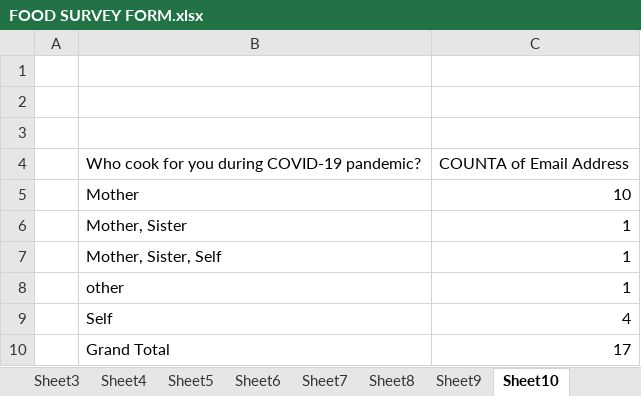
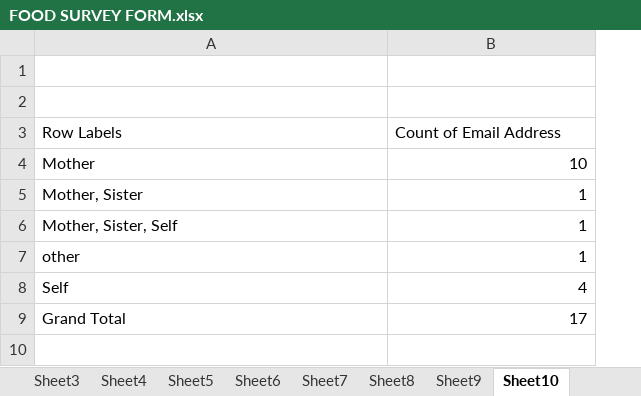
Before and after one commit to ANAMIKA-HARMA/Batch-51-Project-, an Excel workbook: FOOD SURVEY FORM.xlsx, sheet Sheet10, drawn as a sheet; values as stored, in another font and other column widths than the file's, no borders; charts and pictures not drawn; removed rows and columns are numbered as before the commit, all else as after; the diff names each change by its address in the sheet, - before the commit and + after, or states it on an @@ line.

```diff
--- a/FOOD SURVEY FORM.xlsx (sheet Sheet10)
+++ b/FOOD SURVEY FORM.xlsx (sheet Sheet10)
-column A, empty
-row 3: (empty)
+row 3: Row Labels | Count of Email Address
-row 4:  | Who cook for you during COVID-19 pandemic? | COUNTA of Email Address
```
Also changed, not shown: sheet Sheet4, sheet Sheet8, sheet Sheet1, sheet Sheet2, sheet Sheet3, sheet Sheet5, 3 more sheets, other sheet tabs, charts or pictures.
